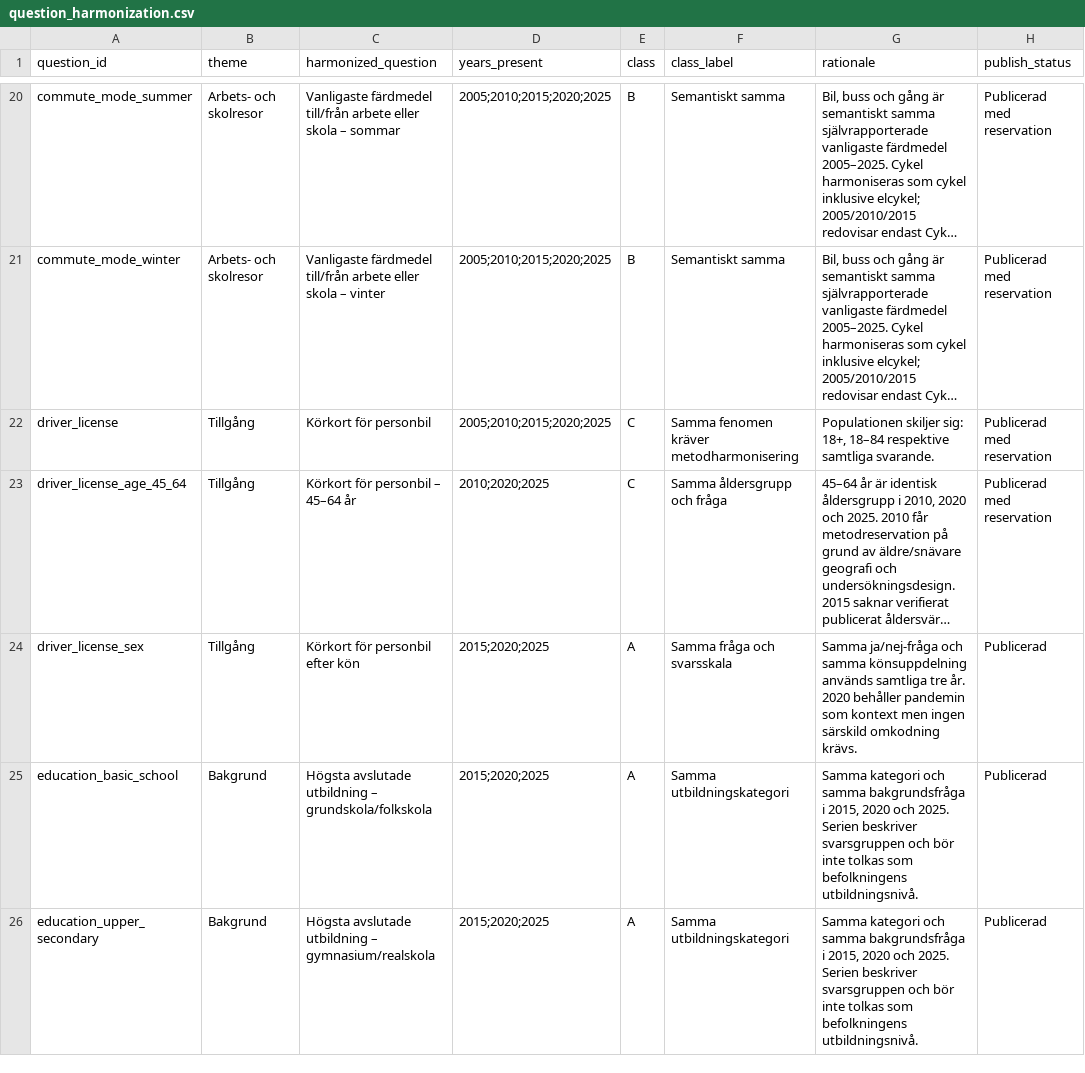
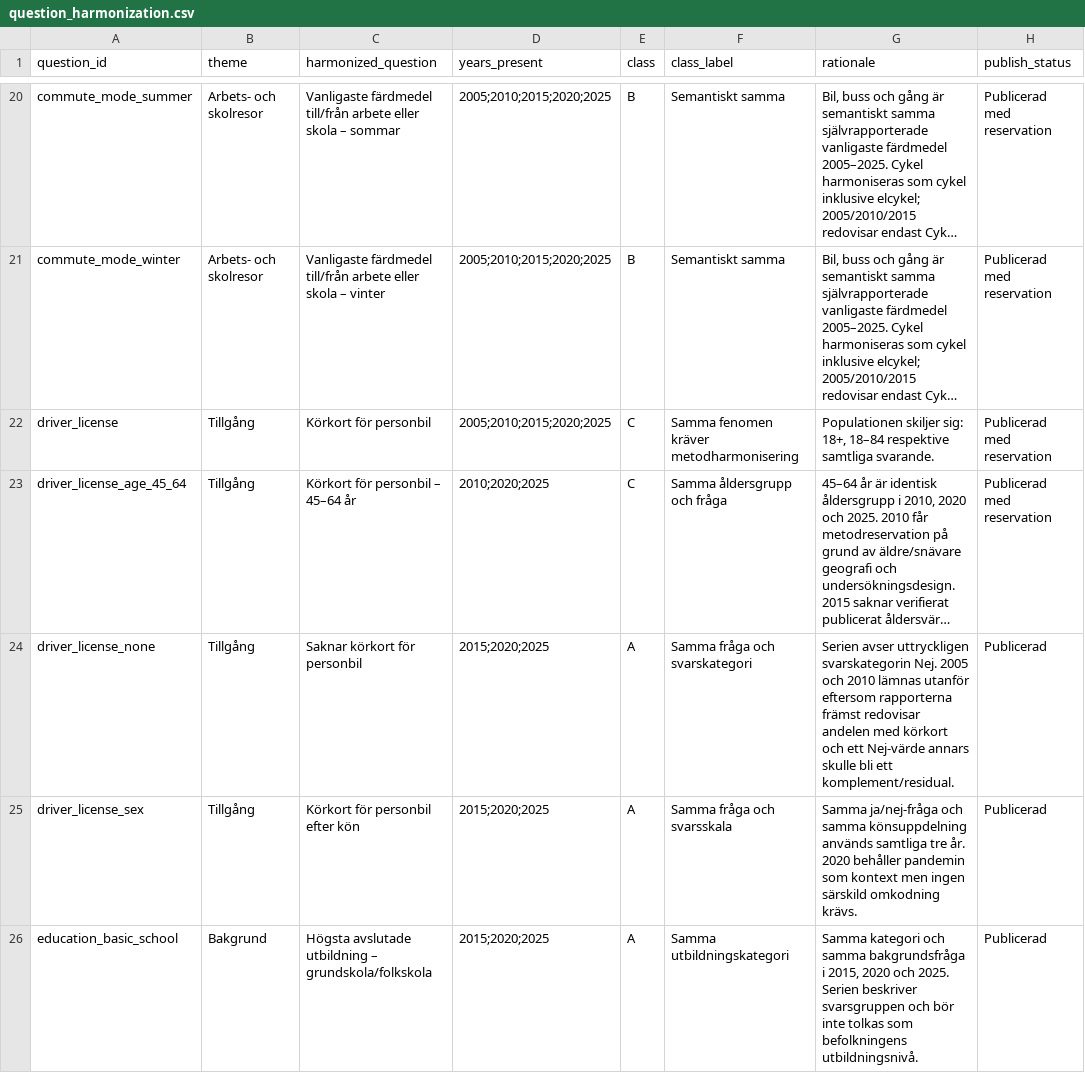
Before and after one commit to Lulea-statistik/resvanor-lulea, a CSV file: docs/data/question_harmonization.csv, drawn as a sheet; only a part is shown, gaps mark what is left out; the shorter side is filled out with more unchanged rows; long unchanged cells end in …; the diff names each change by its address in the sheet, - before the commit and + after, or states it on an @@ line.

Commit message:
Register no driver license series

```diff
--- a/docs/data/question_harmonization.csv
+++ b/docs/data/question_harmonization.csv
+row 24: driver_license_none | Tillgång | Saknar körkort för personbil | 2015;2020;2025 | A | Samma fråga och svarskategori | Serien avser uttryckligen svarskategorin Nej. 2005 och 2010 lämnas utanför eftersom rapporterna främst redovisar andelen med körkort och ett Nej-värde annars skulle bli ett komplement/residual. | Publicerad
```
